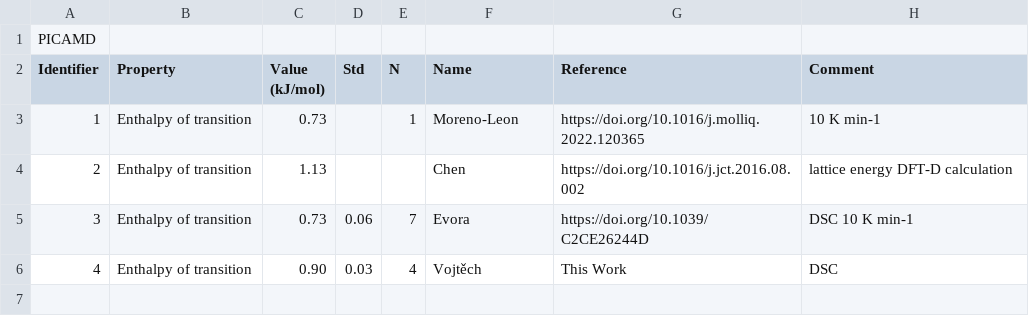
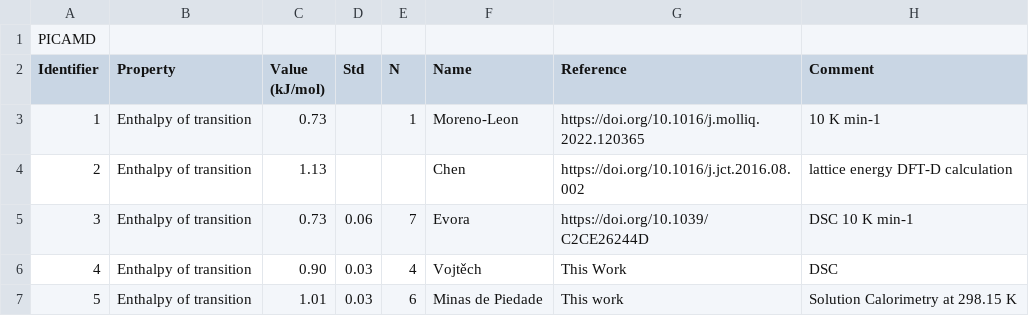
Before and after one commit to jagriabaptista/collaboration-bestcsp-experimental-data, a CSV file: Picolinamide/Form_II_Enthalpy_of_Transition.csv, drawn as a sheet.

Commit message:
Add new enthalpy of transition data entry

```diff
--- a/Picolinamide/Form_II_Enthalpy_of_Transition.csv
+++ b/Picolinamide/Form_II_Enthalpy_of_Transition.csv
@@ -6 +6,2 @@ Identifier,Property,Value (kJ/mol),Std,N,Name,Reference,Comment
 4,Enthalpy of transition,0.90,0.03,4,Vojtěch,This Work,DSC
+5,Enthalpy of transition,1.01,0.03,6,Minas de Piedade, This work, Solution Calorimetry at 298.15 K
```
